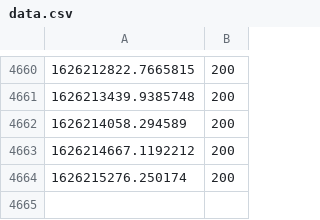
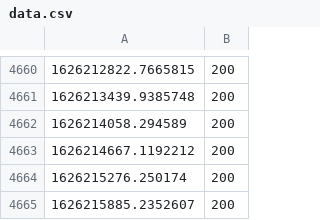
Before and after one commit to Garbaz/blockhaus-scrape, a CSV file: data.csv, drawn as a sheet; only a part is shown, gaps mark what is left out.

Commit message:
Updated plots

```diff
--- a/data.csv
+++ b/data.csv
@@ -4664 +4664,2 @@
 1626215276.250174,200
+1626215885.2352607,200
```
